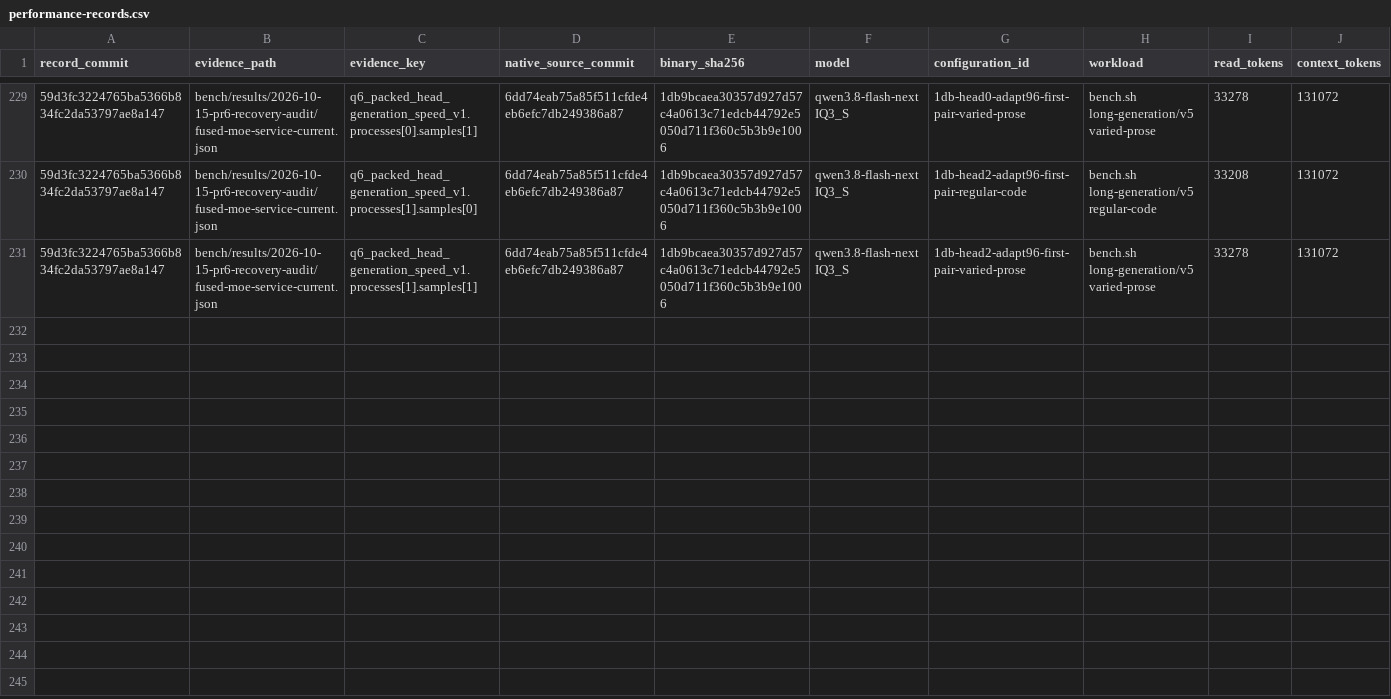
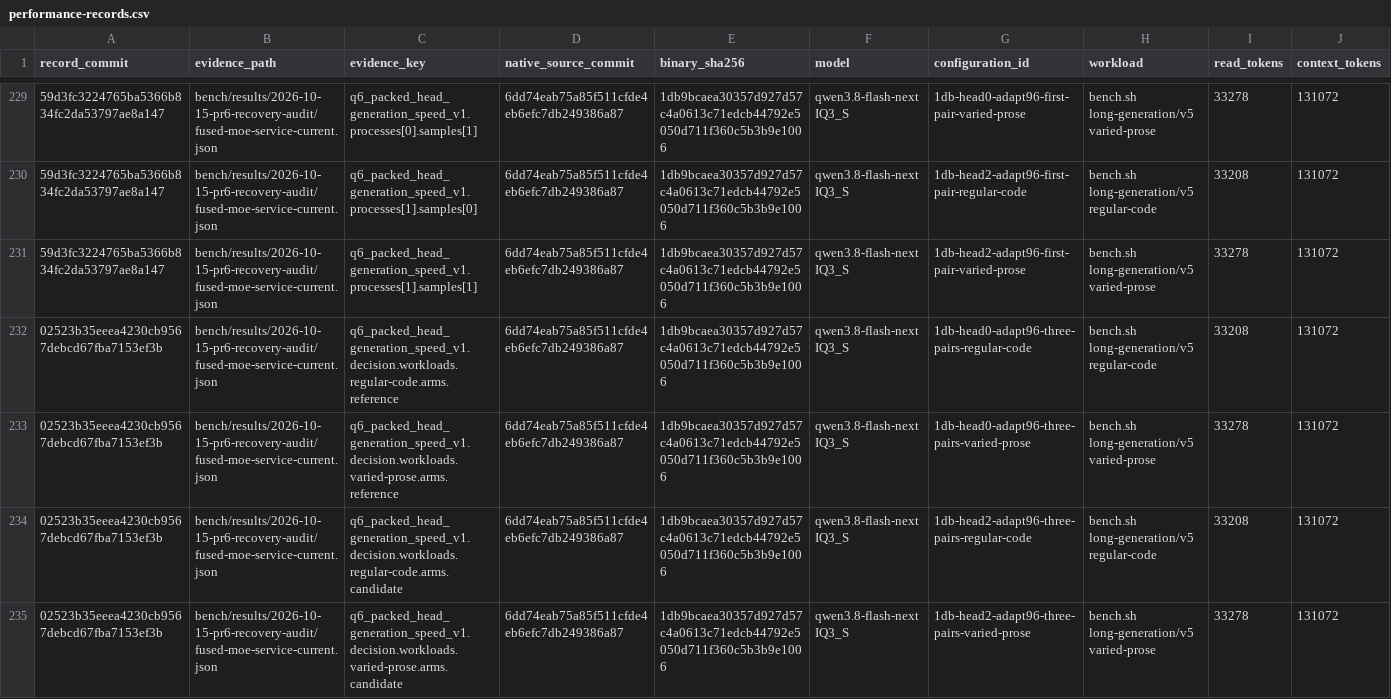
Before and after one commit to yqYo1/Strata, a CSV file: bench/performance-records.csv, drawn as a sheet; only a part is shown, gaps mark what is left out; rows hold the shown columns only; the diff names each change by its address in the sheet, - before the commit and + after, or states it on an @@ line.

Commit message:
bench(sycl): index repeated packed-head generation results

```diff
--- a/bench/performance-records.csv
+++ b/bench/performance-records.csv
+row 232: 02523b35eeea4230cb9567debcd67fba7153ef3b | bench/results/2026-10-15-pr6-recovery-audit/fused-moe-service-current.json | q6_packed_head_generation_speed_v1.decision.workloads.regular-code.arms.reference | 6dd74eab75a85f511cfde4eb6efc7db249386a87 | 1db9bcaea30357d927d57c4a0613c71edcb44792e5050d711f360c5b3b9e1006 | qwen3.8-flash-next IQ3_S | 1db-head0-adapt96-three-pairs-regular-code | bench.sh long-generation/v5 regular-code | 33208 | 131072
+row 233: 02523b35eeea4230cb9567debcd67fba7153ef3b | bench/results/2026-10-15-pr6-recovery-audit/fused-moe-service-current.json | q6_packed_head_generation_speed_v1.decision.workloads.varied-prose.arms.reference | 6dd74eab75a85f511cfde4eb6efc7db249386a87 | 1db9bcaea30357d927d57c4a0613c71edcb44792e5050d711f360c5b3b9e1006 | qwen3.8-flash-next IQ3_S | 1db-head0-adapt96-three-pairs-varied-prose | bench.sh long-generation/v5 varied-prose | 33278 | 131072
+row 234: 02523b35eeea4230cb9567debcd67fba7153ef3b | bench/results/2026-10-15-pr6-recovery-audit/fused-moe-service-current.json | q6_packed_head_generation_speed_v1.decision.workloads.regular-code.arms.candidate | 6dd74eab75a85f511cfde4eb6efc7db249386a87 | 1db9bcaea30357d927d57c4a0613c71edcb44792e5050d711f360c5b3b9e1006 | qwen3.8-flash-next IQ3_S | 1db-head2-adapt96-three-pairs-regular-code | bench.sh long-generation/v5 regular-code | 33208 | 131072
+row 235: 02523b35eeea4230cb9567debcd67fba7153ef3b | bench/results/2026-10-15-pr6-recovery-audit/fused-moe-service-current.json | q6_packed_head_generation_speed_v1.decision.workloads.varied-prose.arms.candidate | 6dd74eab75a85f511cfde4eb6efc7db249386a87 | 1db9bcaea30357d927d57c4a0613c71edcb44792e5050d711f360c5b3b9e1006 | qwen3.8-flash-next IQ3_S | 1db-head2-adapt96-three-pairs-varied-prose | bench.sh long-generation/v5 varied-prose | 33278 | 131072
```
